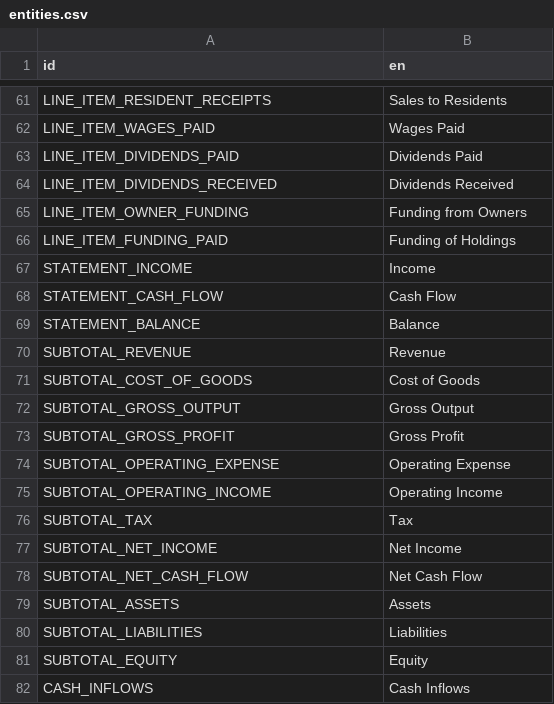
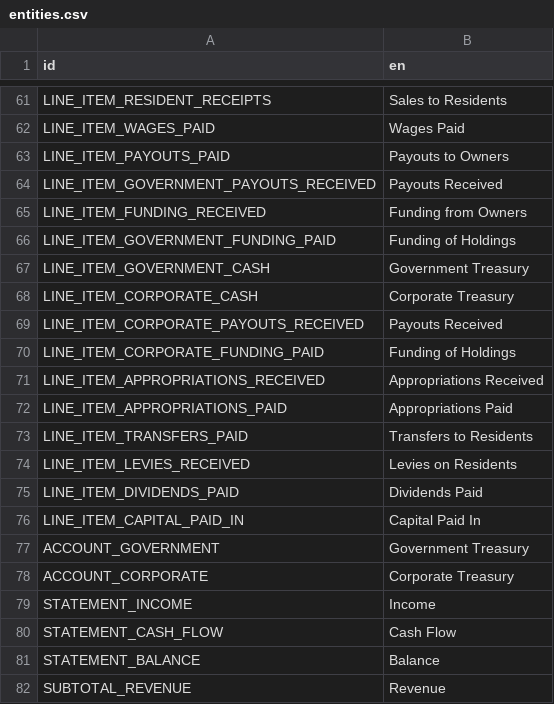
Before and after one commit to t2civ/astropolis_public, a CSV file: text/entities.csv, drawn as a sheet; only a part is shown, gaps mark what is left out; the shorter side is filled out with more unchanged rows.

```diff
--- a/text/entities.csv
+++ b/text/entities.csv
@@ -62,6 +62,18 @@ LINE_ITEM_RESIDENT_RECEIPTS,Sales to Residents
 LINE_ITEM_WAGES_PAID,Wages Paid
+LINE_ITEM_PAYOUTS_PAID,Payouts to Owners
+LINE_ITEM_GOVERNMENT_PAYOUTS_RECEIVED,Payouts Received
+LINE_ITEM_FUNDING_RECEIVED,Funding from Owners
+LINE_ITEM_GOVERNMENT_FUNDING_PAID,Funding of Holdings
+LINE_ITEM_GOVERNMENT_CASH,Government Treasury
+LINE_ITEM_CORPORATE_CASH,Corporate Treasury
+LINE_ITEM_CORPORATE_PAYOUTS_RECEIVED,Payouts Received
+LINE_ITEM_CORPORATE_FUNDING_PAID,Funding of Holdings
+LINE_ITEM_APPROPRIATIONS_RECEIVED,Appropriations Received
+LINE_ITEM_APPROPRIATIONS_PAID,Appropriations Paid
+LINE_ITEM_TRANSFERS_PAID,Transfers to Residents
+LINE_ITEM_LEVIES_RECEIVED,Levies on Residents
 LINE_ITEM_DIVIDENDS_PAID,Dividends Paid
-LINE_ITEM_DIVIDENDS_RECEIVED,Dividends Received
-LINE_ITEM_OWNER_FUNDING,Funding from Owners
-LINE_ITEM_FUNDING_PAID,Funding of Holdings
+LINE_ITEM_CAPITAL_PAID_IN,Capital Paid In
+ACCOUNT_GOVERNMENT,Government Treasury
+ACCOUNT_CORPORATE,Corporate Treasury
 STATEMENT_INCOME,Income
```
Also changed, not shown: tables/line_items.tsv, 5 other files.
